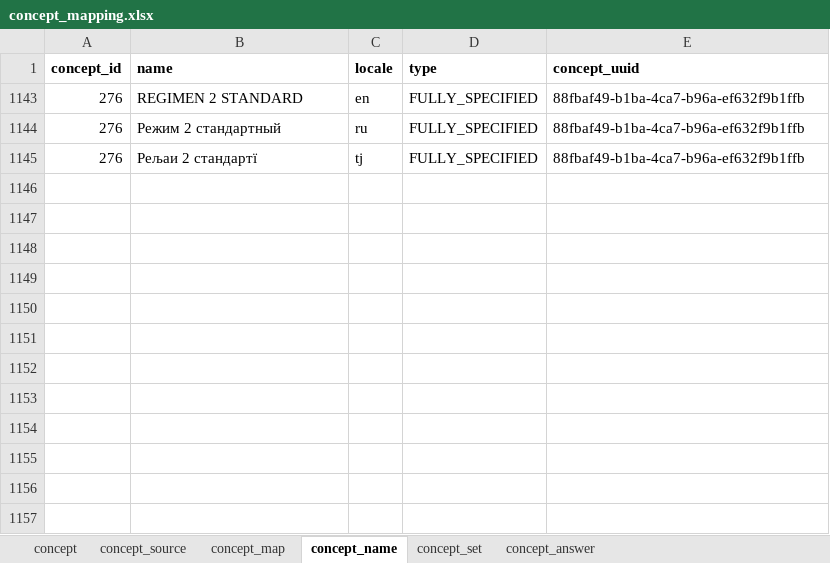
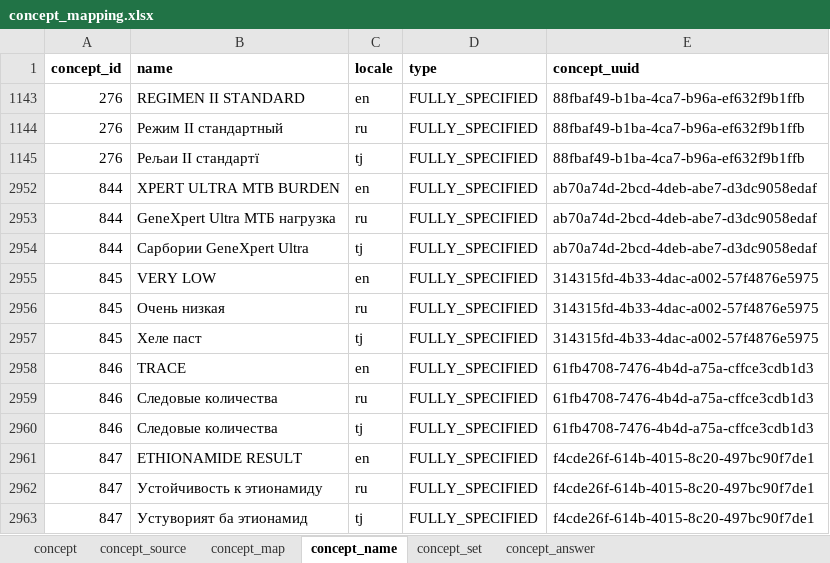
Before and after one commit to esquaredsystems/openmrs-mdrtb-etl-job, an Excel workbook: resources/concept_mapping.xlsx, sheet concept_name, drawn as a sheet; values as stored, in another font and other column widths than the file's, no borders; conditional formats not drawn; the diff names each change by its address in the sheet, - before the commit and + after, or states it on an @@ line.

```diff
--- a/resources/concept_mapping.xlsx (sheet concept_name)
+++ b/resources/concept_mapping.xlsx (sheet concept_name)
-B1143 (name): REGIMEN 2 STANDARD
+B1143 (name): REGIMEN II STANDARD
-B1144 (name): Режим 2 стандартный
+B1144 (name): Режим II стандартный
-B1145 (name): Рељаи 2 стандартї
+B1145 (name): Рељаи II стандартї
+row 2952: 844 | XPERT ULTRA MTB BURDEN | en | FULLY_SPECIFIED | ab70a74d-2bcd-4deb-abe7-d3dc9058edaf
+row 2953: 844 | GeneXpert Ultra МТБ нагрузка | ru | FULLY_SPECIFIED | ab70a74d-2bcd-4deb-abe7-d3dc9058edaf
+row 2954: 844 | Сарбории GeneXpert Ultra | tj | FULLY_SPECIFIED | ab70a74d-2bcd-4deb-abe7-d3dc9058edaf
+row 2955: 845 | VERY LOW | en | FULLY_SPECIFIED | 314315fd-4b33-4dac-a002-57f4876e5975
+row 2956: 845 | Очень низкая | ru | FULLY_SPECIFIED | 314315fd-4b33-4dac-a002-57f4876e5975
+row 2957: 845 | Хеле паст | tj | FULLY_SPECIFIED | 314315fd-4b33-4dac-a002-57f4876e5975
+row 2958: 846 | TRACE | en | FULLY_SPECIFIED | 61fb4708-7476-4b4d-a75a-cffce3cdb1d3
+row 2959: 846 | Следовые количества | ru | FULLY_SPECIFIED | 61fb4708-7476-4b4d-a75a-cffce3cdb1d3
+row 2960: 846 | Следовые количества | tj | FULLY_SPECIFIED | 61fb4708-7476-4b4d-a75a-cffce3cdb1d3
+row 2961: 847 | ETHIONAMIDE RESULT | en | FULLY_SPECIFIED | f4cde26f-614b-4015-8c20-497bc90f7de1
+row 2962: 847 | Устойчивость к этионамиду | ru | FULLY_SPECIFIED | f4cde26f-614b-4015-8c20-497bc90f7de1
+row 2963: 847 | Устуворият ба этионамид | tj | FULLY_SPECIFIED | f4cde26f-614b-4015-8c20-497bc90f7de1
```
Also changed, not shown: sheet concept_answer, sheet concept, sheet concept_map, hidden cells, resources/commonlab.xlsx.
